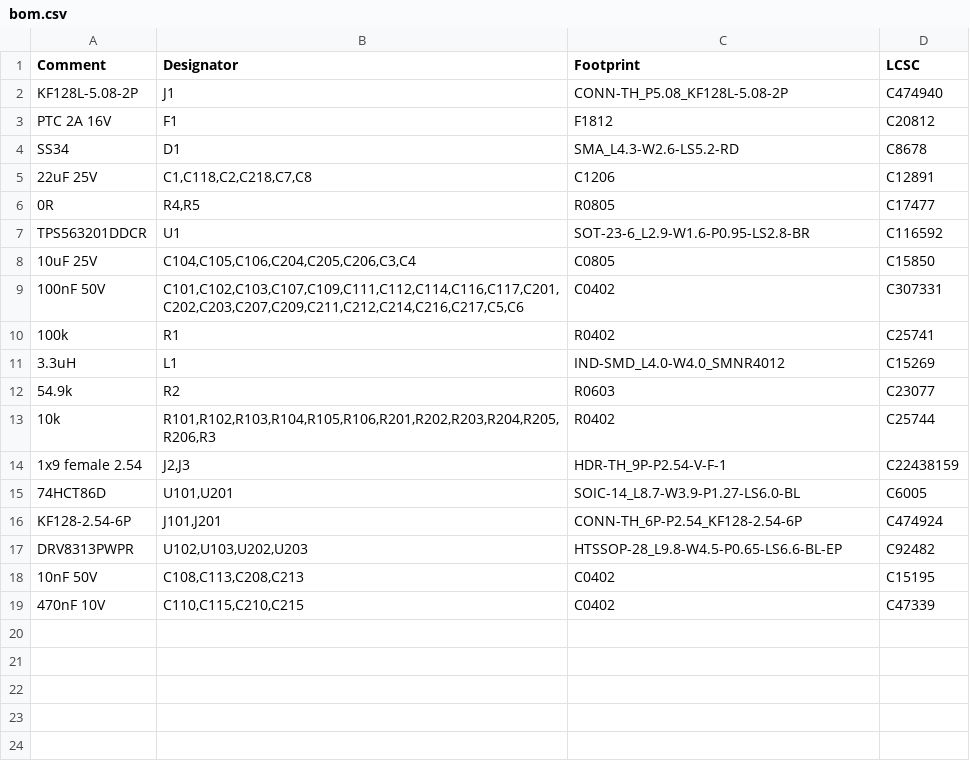
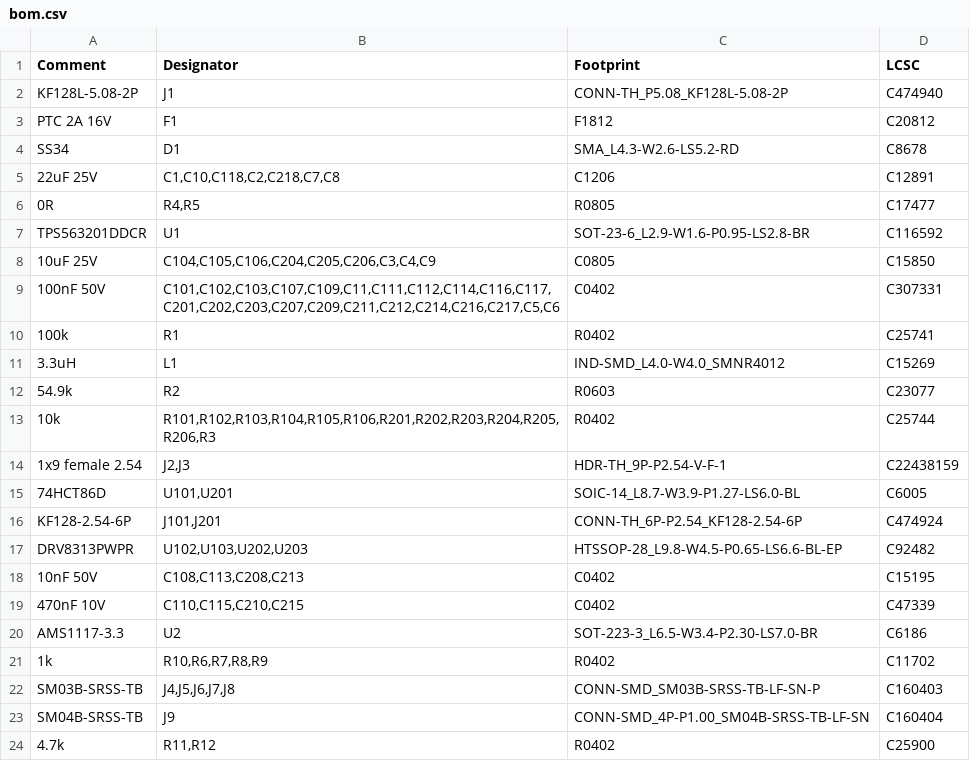
Before and after one commit to ismangil/CikutRail, a CSV file: turnout-controller/hardware/dual-greenhat/easyeda/bom.csv, drawn as a sheet.

```diff
--- a/turnout-controller/hardware/dual-greenhat/easyeda/bom.csv
+++ b/turnout-controller/hardware/dual-greenhat/easyeda/bom.csv
@@ -4,7 +4,7 @@ Comment,Designator,Footprint,LCSC
 "SS34","D1","SMA_L4.3-W2.6-LS5.2-RD","C8678"
-"22uF 25V","C1,C118,C2,C218,C7,C8","C1206","C12891"
+"22uF 25V","C1,C10,C118,C2,C218,C7,C8","C1206","C12891"
 "0R","R4,R5","R0805","C17477"
 "TPS563201DDCR","U1","SOT-23-6_L2.9-W1.6-P0.95-LS2.8-BR","C116592"
-"10uF 25V","C104,C105,C106,C204,C205,C206,C3,C4","C0805","C15850"
-"100nF 50V","C101,C102,C103,C107,C109,C111,C112,C114,C116,C117,C201,C202,C203,C207,C209,C211,C212,C214,C216,C217,C5,C6","C0402","C307331"
+"10uF 25V","C104,C105,C106,C204,C205,C206,C3,C4,C9","C0805","C15850"
+"100nF 50V","C101,C102,C103,C107,C109,C11,C111,C112,C114,C116,C117,C201,C202,C203,C207,C209,C211,C212,C214,C216,C217,C5,C6","C0402","C307331"
 "100k","R1","R0402","C25741"
@@ -19 +19,6 @@ Comment,Designator,Footprint,LCSC
 "470nF 10V","C110,C115,C210,C215","C0402","C47339"
+"AMS1117-3.3","U2","SOT-223-3_L6.5-W3.4-P2.30-LS7.0-BR","C6186"
+"1k","R10,R6,R7,R8,R9","R0402","C11702"
+"SM03B-SRSS-TB","J4,J5,J6,J7,J8","CONN-SMD_SM03B-SRSS-TB-LF-SN-P","C160403"
+"SM04B-SRSS-TB","J9","CONN-SMD_4P-P1.00_SM04B-SRSS-TB-LF-SN","C160404"
+"4.7k","R11,R12","R0402","C25900"
```
Also changed, not shown: 18 other files.
